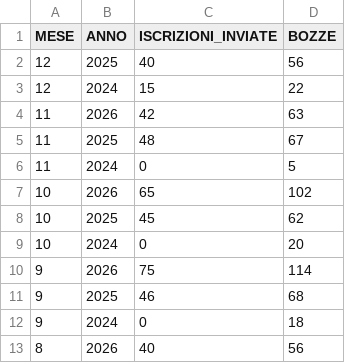
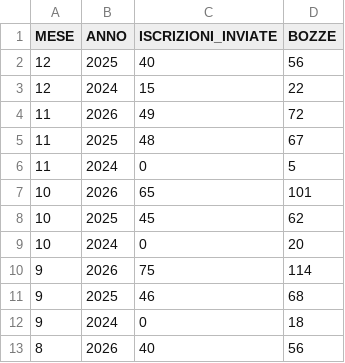
Before and after one commit to italia/anpr-opendata, a CSV file: data/dichiarazioni_di_trasferimento_in_Italia_per_stato_export.csv, drawn as a sheet; only a part is shown.

Commit message:
Update data 17-11-2026 10:51:23.325

```diff
--- a/data/dichiarazioni_di_trasferimento_in_Italia_per_stato_export.csv
+++ b/data/dichiarazioni_di_trasferimento_in_Italia_per_stato_export.csv
@@ -3,6 +3,6 @@ MESE,ANNO,ISCRIZIONI_INVIATE,BOZZE
 12,2024,15,22
-11,2026,42,63
+11,2026,49,72
 11,2025,48,67
 11,2024,0,5
-10,2026,65,102
+10,2026,65,101
 10,2025,45,62
```
